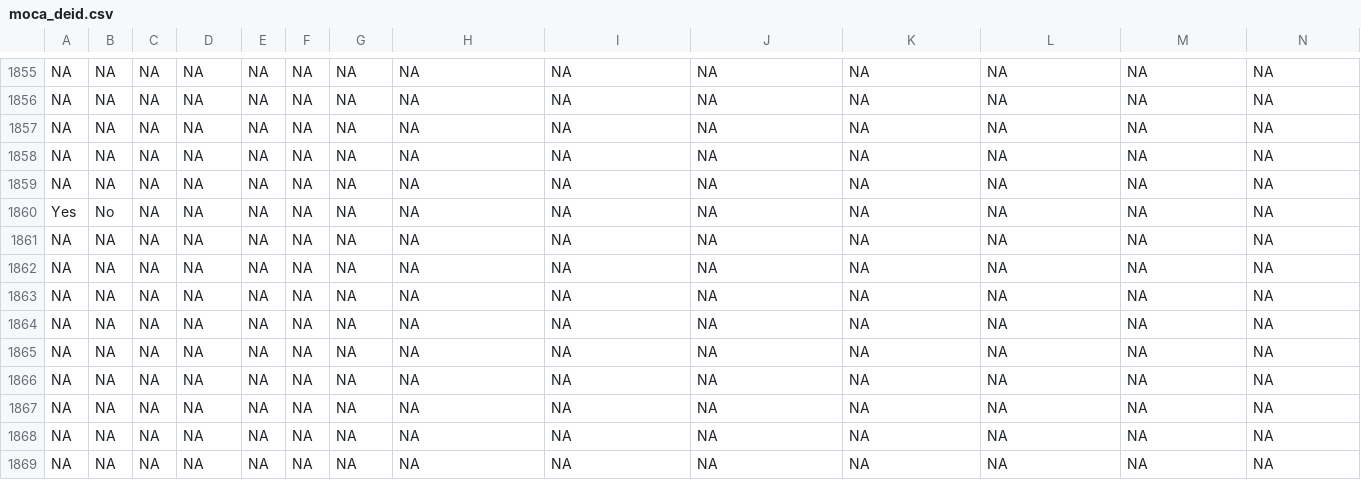
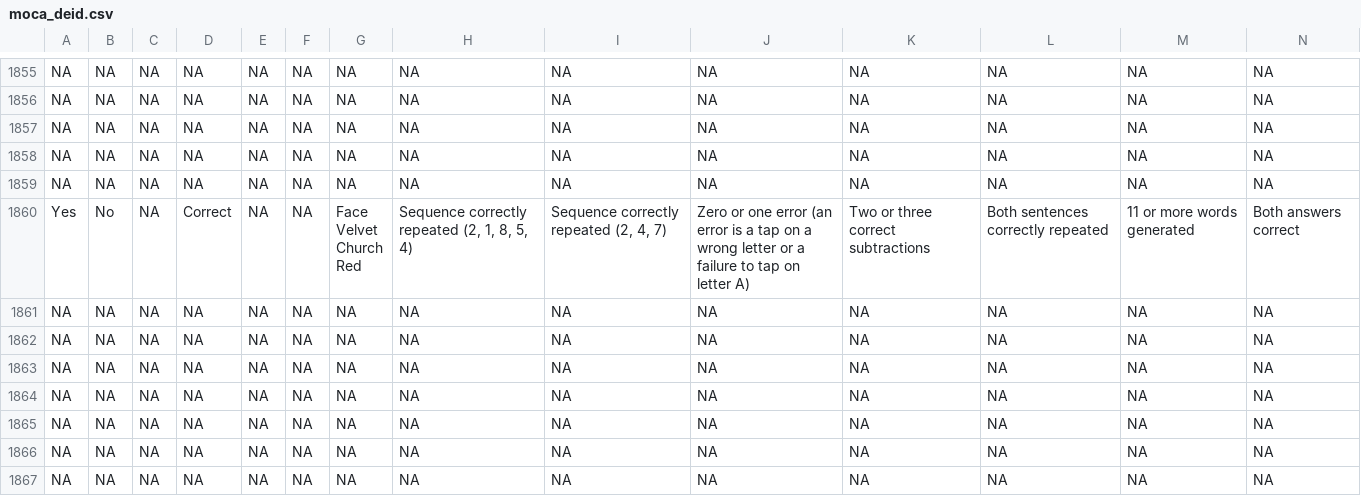
Before and after one commit to brad-cannell/detect_recruitment_dashboard, a CSV file: data/moca_deid.csv, drawn as a sheet; only a part is shown, gaps mark what is left out; the shorter side is filled out with more unchanged rows; removed rows and columns are numbered as before the commit, all else as after; rows hold the shown columns only; ↵ is a line break in a cell; the diff names each change by its address in the sheet, - before the commit and + after, or states it on an @@ line.

```diff
--- a/data/moca_deid.csv
+++ b/data/moca_deid.csv
-row 1860: Yes | No | NA | NA | NA | NA | NA | NA | NA | NA | NA | NA | NA | NA
+row 1860: Yes | No | NA | Correct | NA | NA | Face ↵ Velvet ↵ Church ↵ Red | Sequence correctly repeated (2, 1, 8, 5, 4) | Sequence correctly repeated (2, 4, 7) | Zero or one error (an error is a tap on a wrong letter or a failure to tap on letter A) | Two or three correct subtractions | Both sentences correctly repeated | 11 or more words generated | Both answers correct
```
Also changed, not shown: 1 other file.
